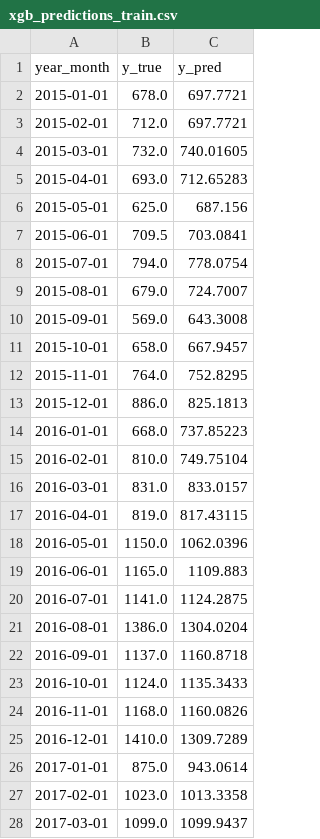
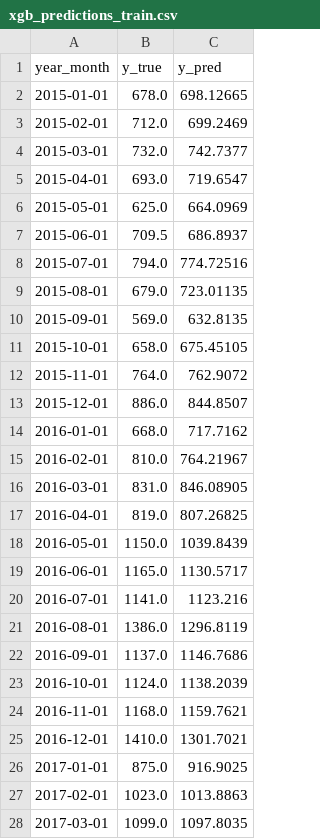
Before and after one commit to BigDataForSanDiego/Team-122, a CSV file: xgb_predictions_train.csv, drawn as a sheet; only a part is shown; the diff covers the shown part only.

```diff
--- a/xgb_predictions_train.csv
+++ b/xgb_predictions_train.csv
@@ -1,28 +1,28 @@
 year_month,y_true,y_pred
-2015-01-01,678.0,697.7721
-2015-02-01,712.0,697.7721
-2015-03-01,732.0,740.01605
-2015-04-01,693.0,712.65283
-2015-05-01,625.0,687.156
-2015-06-01,709.5,703.0841
-2015-07-01,794.0,778.0754
-2015-08-01,679.0,724.7007
-2015-09-01,569.0,643.3008
-2015-10-01,658.0,667.9457
-2015-11-01,764.0,752.8295
-2015-12-01,886.0,825.1813
-2016-01-01,668.0,737.85223
-2016-02-01,810.0,749.75104
-2016-03-01,831.0,833.0157
-2016-04-01,819.0,817.43115
-2016-05-01,1150.0,1062.0396
-2016-06-01,1165.0,1109.883
-2016-07-01,1141.0,1124.2875
-2016-08-01,1386.0,1304.0204
-2016-09-01,1137.0,1160.8718
-2016-10-01,1124.0,1135.3433
-2016-11-01,1168.0,1160.0826
-2016-12-01,1410.0,1309.7289
-2017-01-01,875.0,943.0614
-2017-02-01,1023.0,1013.3358
-2017-03-01,1099.0,1099.9437
+2015-01-01,678.0,698.12665
+2015-02-01,712.0,699.2469
+2015-03-01,732.0,742.7377
+2015-04-01,693.0,719.6547
+2015-05-01,625.0,664.0969
+2015-06-01,709.5,686.8937
+2015-07-01,794.0,774.72516
+2015-08-01,679.0,723.01135
+2015-09-01,569.0,632.8135
+2015-10-01,658.0,675.45105
+2015-11-01,764.0,762.9072
+2015-12-01,886.0,844.8507
+2016-01-01,668.0,717.7162
+2016-02-01,810.0,764.21967
+2016-03-01,831.0,846.08905
+2016-04-01,819.0,807.26825
+2016-05-01,1150.0,1039.8439
+2016-06-01,1165.0,1130.5717
+2016-07-01,1141.0,1123.216
+2016-08-01,1386.0,1296.8119
+2016-09-01,1137.0,1146.7686
+2016-10-01,1124.0,1138.2039
+2016-11-01,1168.0,1159.7621
+2016-12-01,1410.0,1301.7021
+2017-01-01,875.0,916.9025
+2017-02-01,1023.0,1013.8863
+2017-03-01,1099.0,1097.8035
```
Also changed, not shown: 63 edited cells elsewhere in this file, xgb_predictions.csv, 15 other files.
